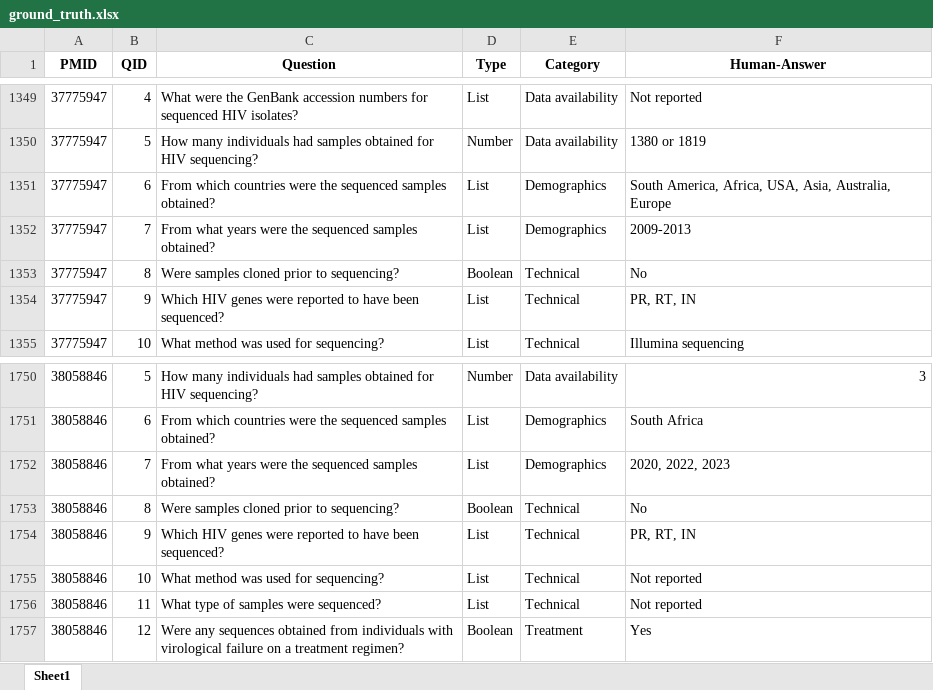
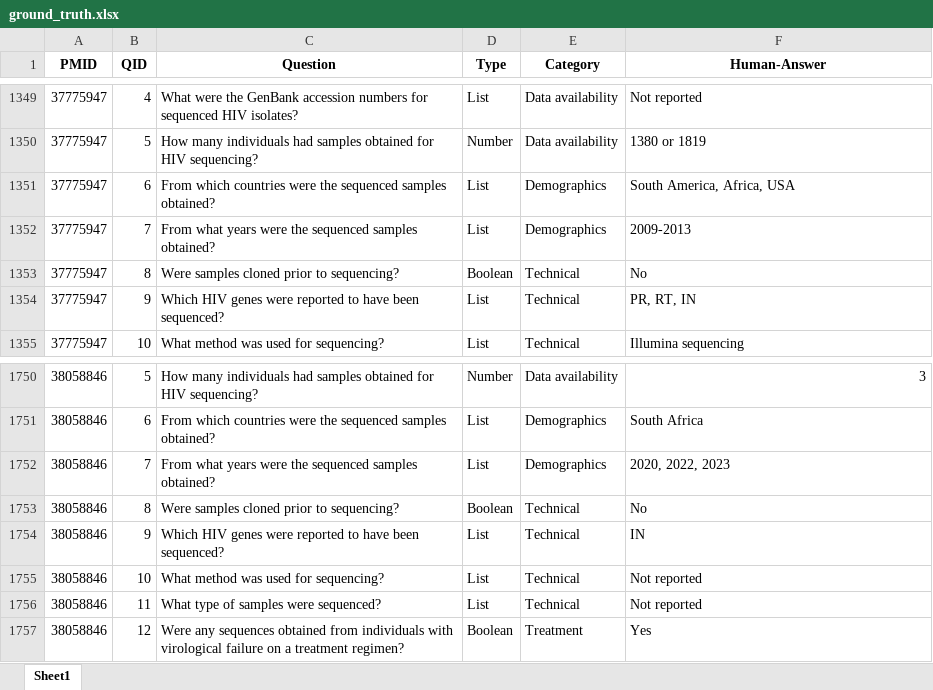
Before and after one commit to hivdb/chat_HIVDB_paper, an Excel workbook: advanced-prompting/csv/ground_truth.xlsx, sheet Sheet1, drawn as a sheet; only a part is shown, gaps mark what is left out; values as stored, in another font and other column widths than the file's, no borders; the diff covers the shown part only; the diff names each change by its address in the sheet, - before the commit and + after, or states it on an @@ line.

```diff
--- a/advanced-prompting/csv/ground_truth.xlsx (sheet Sheet1)
+++ b/advanced-prompting/csv/ground_truth.xlsx (sheet Sheet1)
-F1351 (Human-Answer): South America, Africa, USA, Asia, Australia, Europe
+F1351 (Human-Answer): South America, Africa, USA
-F1754 (Human-Answer): PR, RT, IN
+F1754 (Human-Answer): IN
```
Also changed, not shown: 5 edited cells elsewhere in this sheet, advanced-prompting/csv/merged_answers.xlsx.
